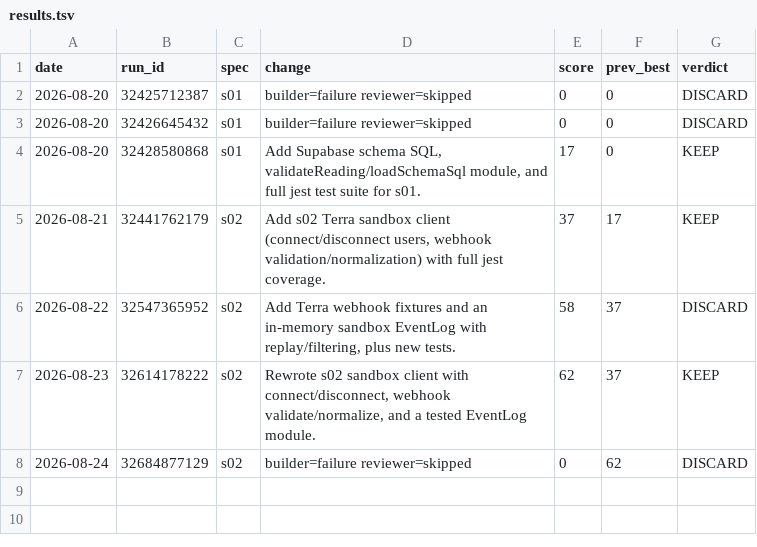
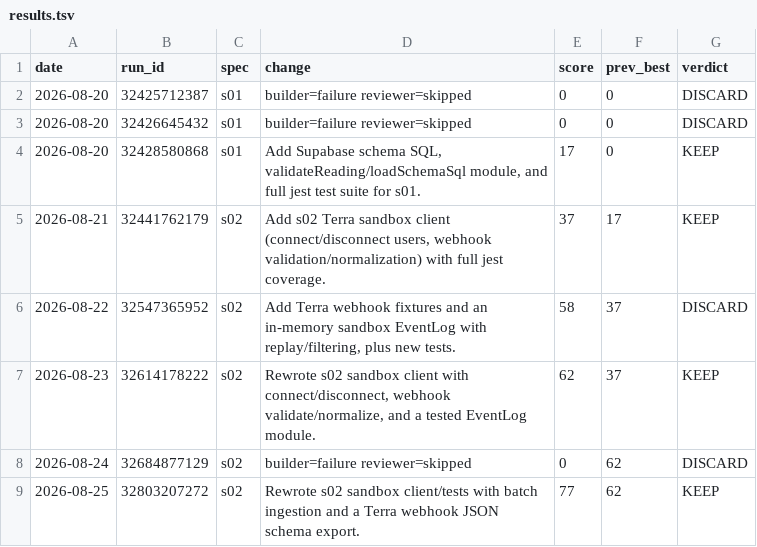
Before and after one commit to MalikJPalamar/Agent-Assembly, a TSV file: centaurion-framework/results.tsv, drawn as a sheet; the diff names each change by its address in the sheet, - before the commit and + after, or states it on an @@ line.

Commit message:
log(s02): KEEP run 32803207272 score 77

```diff
--- a/centaurion-framework/results.tsv
+++ b/centaurion-framework/results.tsv
+row 9: 2026-08-25 | 32803207272 | s02 | Rewrote s02 sandbox client/tests with batch ingestion and a Terra webhook JSON schema export. | 77 | 62 | KEEP
```
Also changed, not shown: 1 other file.
